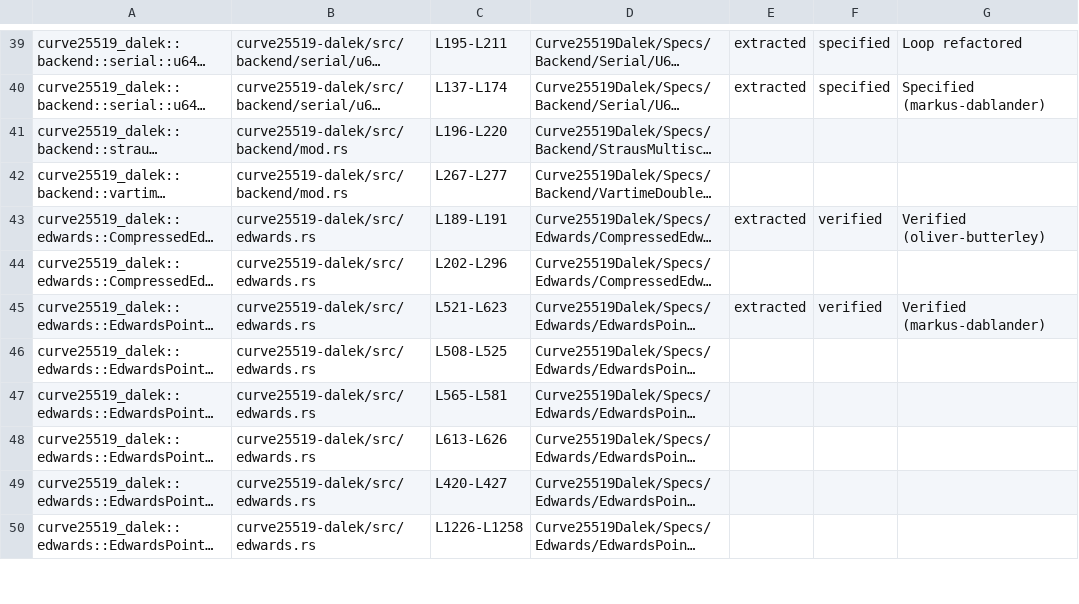
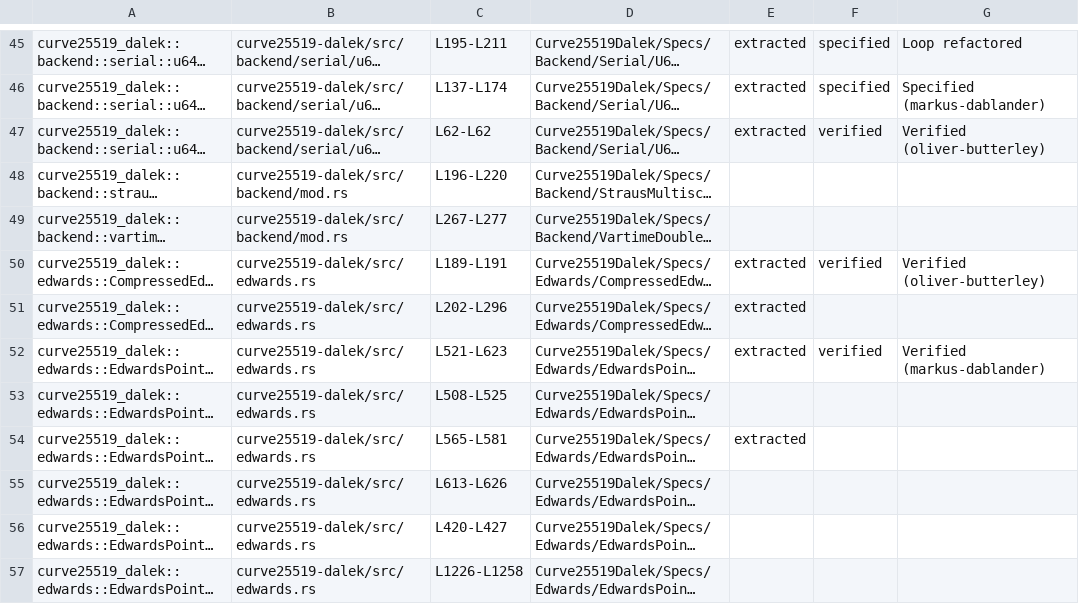
Before and after one commit to oliver-butterley/curve25519-dalek-lean-verify, a CSV file: status.csv, drawn as a sheet; only a part is shown, gaps mark what is left out; long unchanged cells end in …; addresses are those after the commit; the diff covers the shown part only; the diff names each change by its address in the sheet, - before the commit and + after, or states it on an @@ line.

Commit message:
feat: extract several more functions (#78)
* extract curve25519_dalek::edwards::EdwardsPoint::mul_by_pow_2

* extract curve25519_dalek::edwards::EdwardsPoint::mul_by_cofactor

* curve25519_dalek::edwards::EdwardsPoint::to_montgomery

* curve25519_dalek::edwards::EdwardsPoint::compress

```diff
--- a/status.csv
+++ b/status.csv
@@ row 27 moved to row 47: curve25519_dalek::backend::serial::u64::… @@
-E51: (empty)
+E51: extracted
-E54: (empty)
+E54: extracted
```
Also changed, not shown: 7 added rows, 8 moved rows and 5 edited cells elsewhere in this file, 6 other files.
